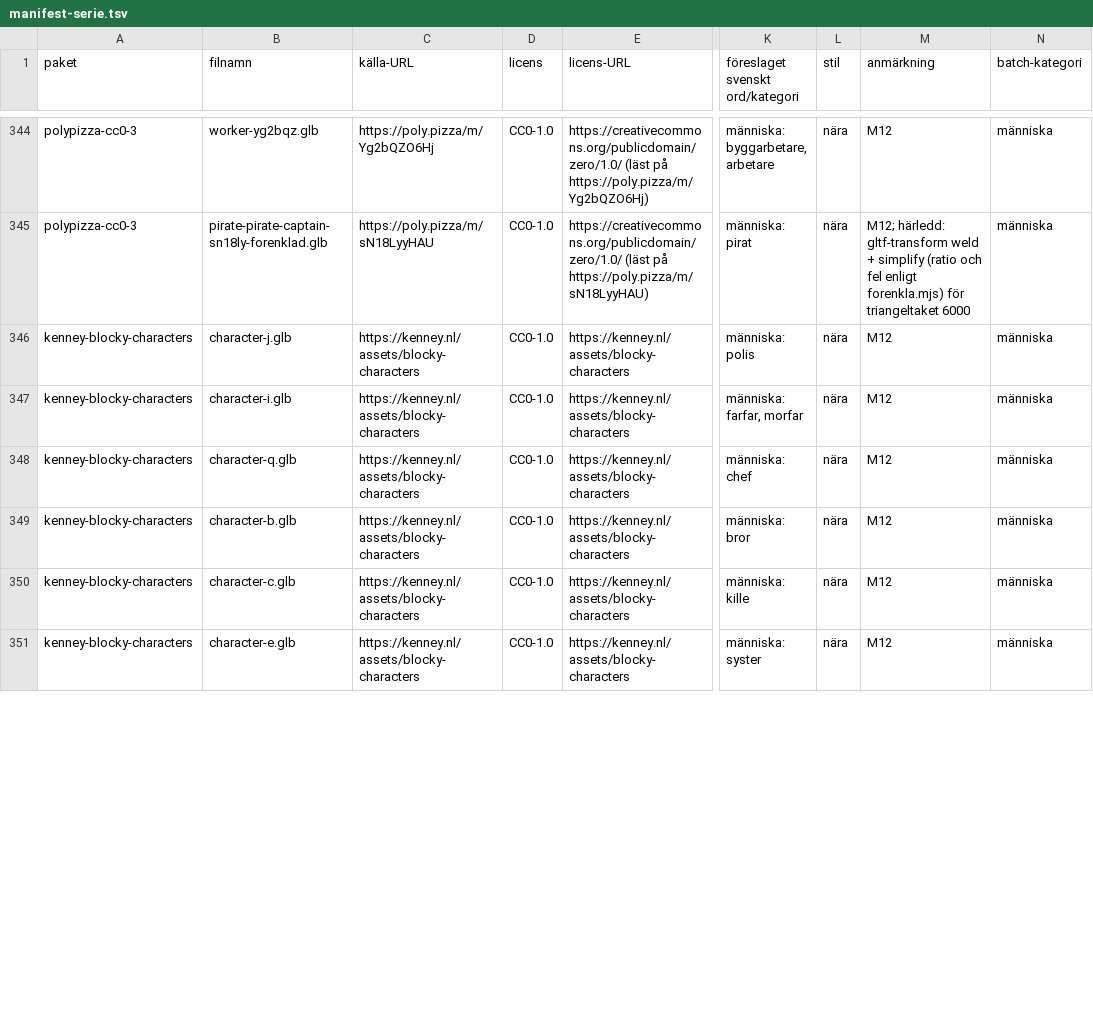
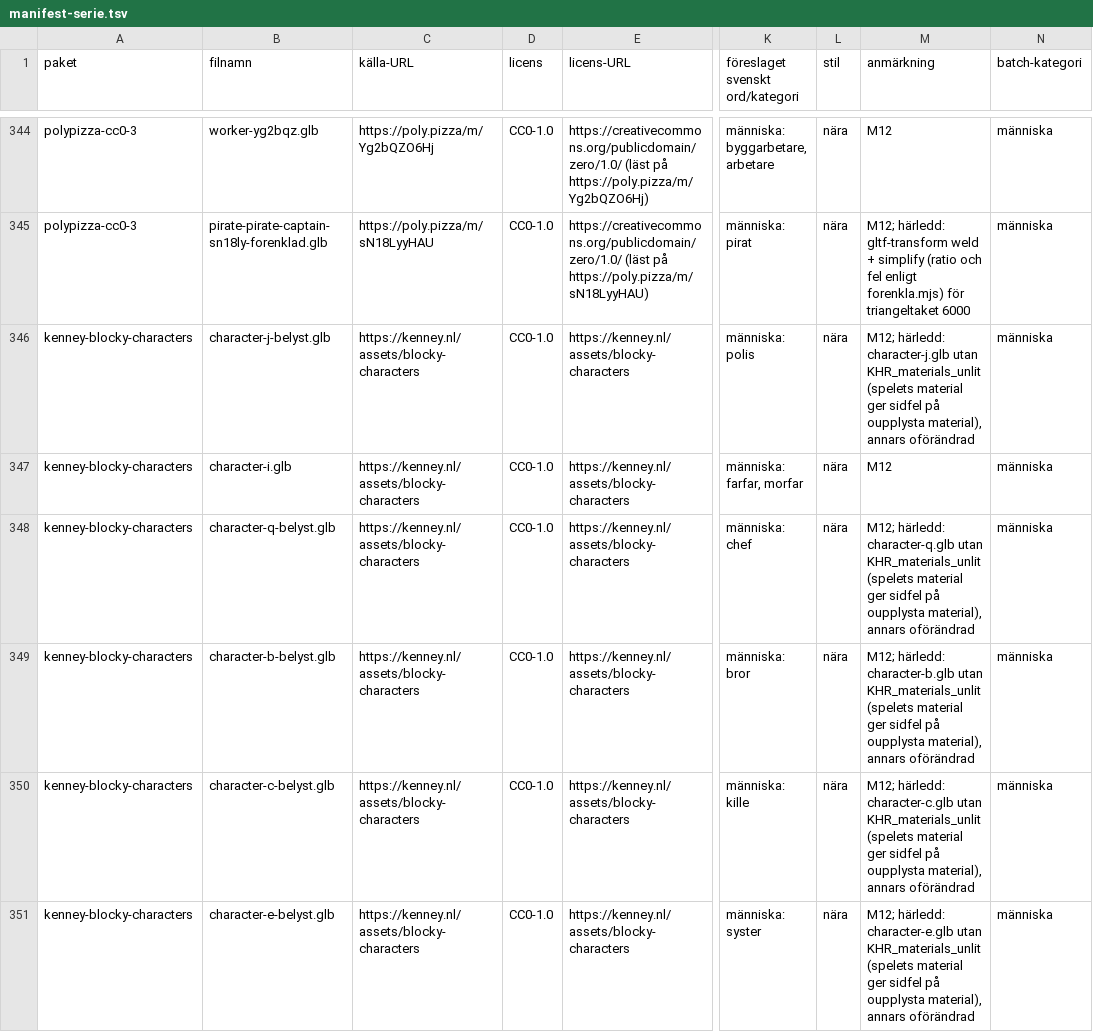
Before and after one commit to christofferhedman87/trollpennan, a TSV file: rundor/R3F-modellserie/manifest-serie.tsv, drawn as a sheet; only a part is shown, gaps mark what is left out; the diff covers the shown part only; the diff names each change by its address in the sheet, - before the commit and + after, or states it on an @@ line.

Commit message:
M12: Kenney-figurer som härledda -belyst.glb (utan KHR_materials_unlit, gav sidfel i spelprovet)

```diff
--- a/rundor/R3F-modellserie/manifest-serie.tsv
+++ b/rundor/R3F-modellserie/manifest-serie.tsv
-B346 (filnamn): character-j.glb
+B346 (filnamn): character-j-belyst.glb
-M346 (anmärkning): M12
+M346 (anmärkning): M12; härledd: character-j.glb utan KHR_materials_unlit (spelets material ger sidfel på oupplysta material), annars oförändrad
-B348 (filnamn): character-q.glb
+B348 (filnamn): character-q-belyst.glb
-M348 (anmärkning): M12
+M348 (anmärkning): M12; härledd: character-q.glb utan KHR_materials_unlit (spelets material ger sidfel på oupplysta material), annars oförändrad
-B349 (filnamn): character-b.glb
+B349 (filnamn): character-b-belyst.glb
-M349 (anmärkning): M12
+M349 (anmärkning): M12; härledd: character-b.glb utan KHR_materials_unlit (spelets material ger sidfel på oupplysta material), annars oförändrad
-B350 (filnamn): character-c.glb
+B350 (filnamn): character-c-belyst.glb
-M350 (anmärkning): M12
+M350 (anmärkning): M12; härledd: character-c.glb utan KHR_materials_unlit (spelets material ger sidfel på oupplysta material), annars oförändrad
-B351 (filnamn): character-e.glb
+B351 (filnamn): character-e-belyst.glb
-M351 (anmärkning): M12
+M351 (anmärkning): M12; härledd: character-e.glb utan KHR_materials_unlit (spelets material ger sidfel på oupplysta material), annars oförändrad
```
Also changed, not shown: 10 edited cells elsewhere in this file, rundor/R3F-modellserie/tillval-serie.tsv, 2 other files.
